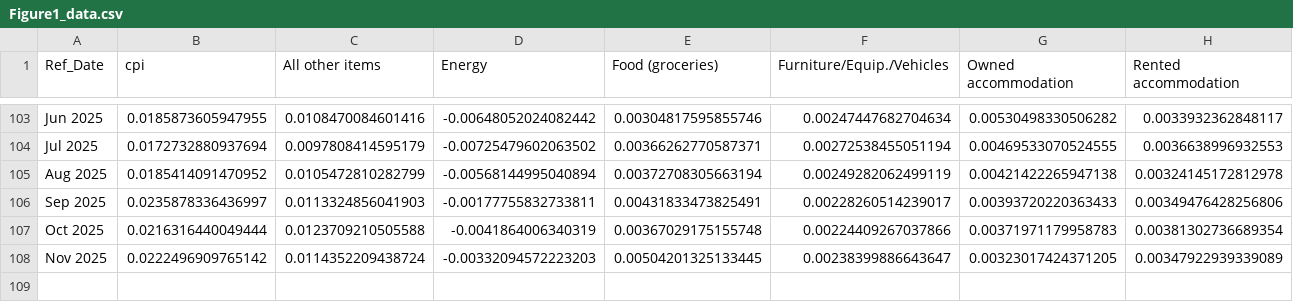
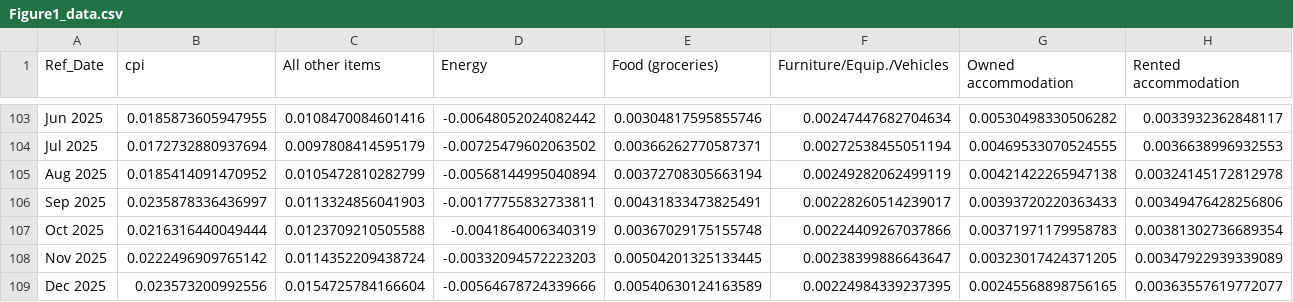
Before and after one commit to trevortombe/inflation, a CSV file: ChenTombeReplication/Figures/Figure1_data.csv, drawn as a sheet; only a part is shown, gaps mark what is left out; the diff names each change by its address in the sheet, - before the commit and + after, or states it on an @@ line.

```diff
--- a/ChenTombeReplication/Figures/Figure1_data.csv
+++ b/ChenTombeReplication/Figures/Figure1_data.csv
+row 109: Dec 2025 | 0.023573200992556 | 0.0154725784166604 | -0.00564678724339666 | 0.00540630124163589 | 0.00224984339237395 | 0.00245568898756165 | 0.00363557619772077
```
Also changed, not shown: 2 other files.
